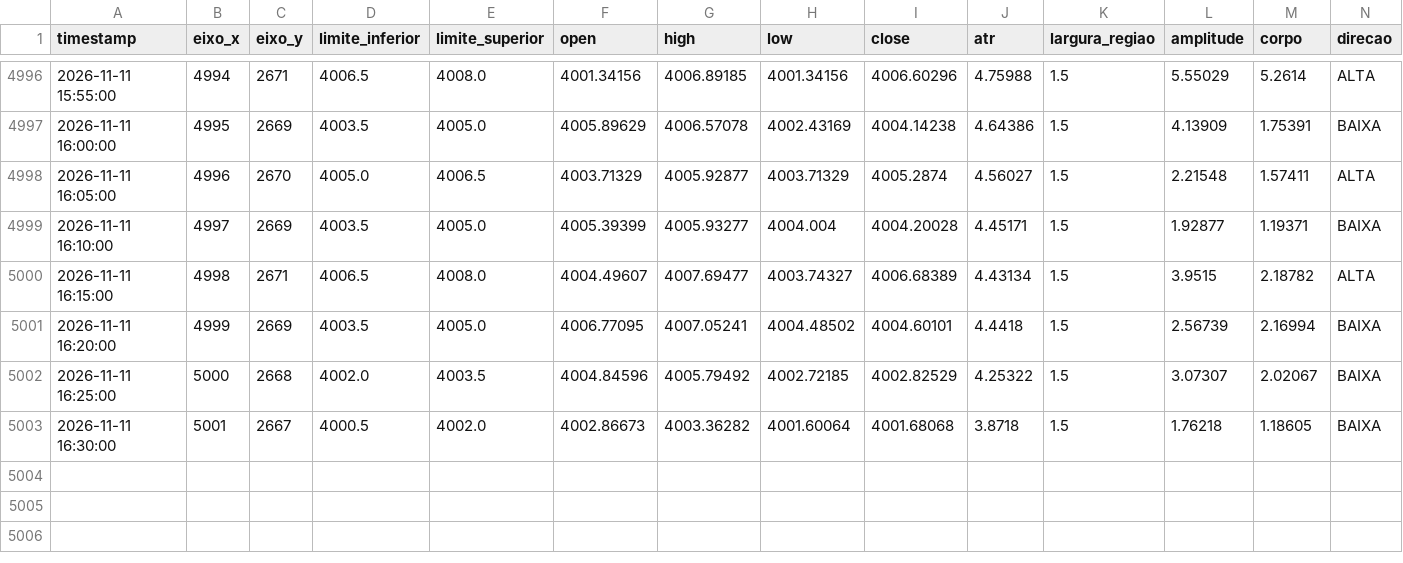
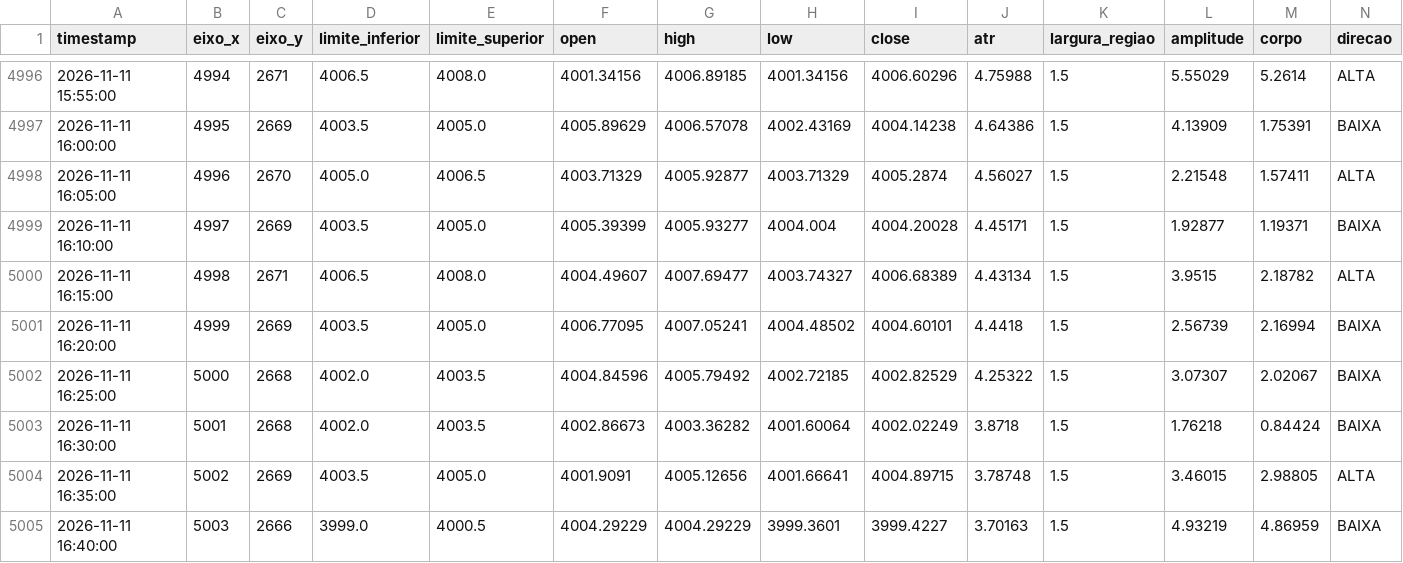
Before and after one commit to loucoparasempre00-ship-it/xauusd-bot-v2-, a CSV file: data/tabuleiro_estavel_m5.csv, drawn as a sheet; only a part is shown, gaps mark what is left out.

```diff
--- a/data/tabuleiro_estavel_m5.csv
+++ b/data/tabuleiro_estavel_m5.csv
@@ -5002,2 +5002,4 @@ timestamp,eixo_x,eixo_y,limite_inferior,limite_superior,open,high,low,close,atr,
 2026-11-11 16:25:00,5000,2668,4002.0,4003.5,4004.84596,4005.79492,4002.72185,4002.82529,4.25322,1.5,3.07307,2.02067,BAIXA
-2026-11-11 16:30:00,5001,2667,4000.5,4002.0,4002.86673,4003.36282,4001.60064,4001.68068,3.8718,1.5,1.76218,1.18605,BAIXA
+2026-11-11 16:30:00,5001,2668,4002.0,4003.5,4002.86673,4003.36282,4001.60064,4002.02249,3.8718,1.5,1.76218,0.84424,BAIXA
+2026-11-11 16:35:00,5002,2669,4003.5,4005.0,4001.9091,4005.12656,4001.66641,4004.89715,3.78748,1.5,3.46015,2.98805,ALTA
+2026-11-11 16:40:00,5003,2666,3999.0,4000.5,4004.29229,4004.29229,3999.3601,3999.4227,3.70163,1.5,4.93219,4.86959,BAIXA
```
Also changed, not shown: data/eventos_bordas_m5.csv, data/historico_velas_m5.csv, 15 other files.
